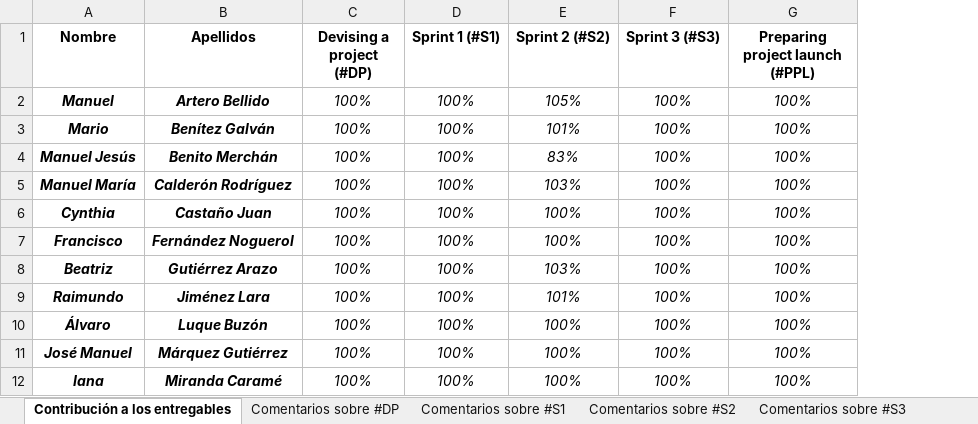
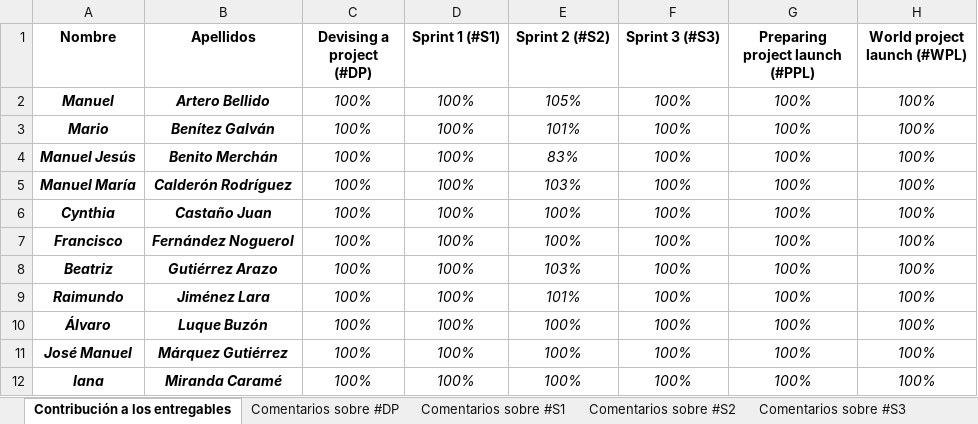
Before and after one commit to ManuelAB09/ISPP, an Excel workbook: docs/Sprint WPL/Entrega/9-WPL-dedication.xlsx, sheet Contribución a los entregables, drawn as a sheet; only a part is shown; values as stored, in another font and other column widths than the file's, no borders; conditional formats not drawn; the diff names each change by its address in the sheet, - before the commit and + after, or states it on an @@ line.

Commit message:
docs: :memo: Relleno del excel con la dedicación de horas del sprint WPL
Refs: #542

```diff
--- a/docs/Sprint WPL/Entrega/9-WPL-dedication.xlsx (sheet Contribución a los entregables)
+++ b/docs/Sprint WPL/Entrega/9-WPL-dedication.xlsx (sheet Contribución a los entregables)
+column H (World project launch (#WPL)), rows 2-12: all 100%
```
